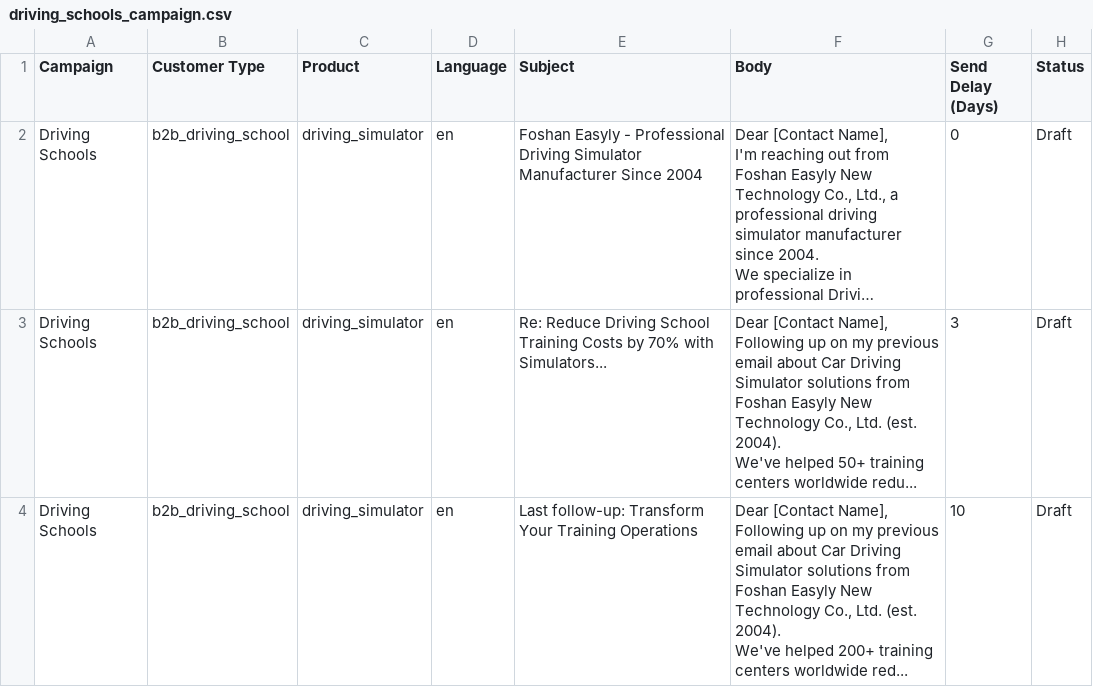
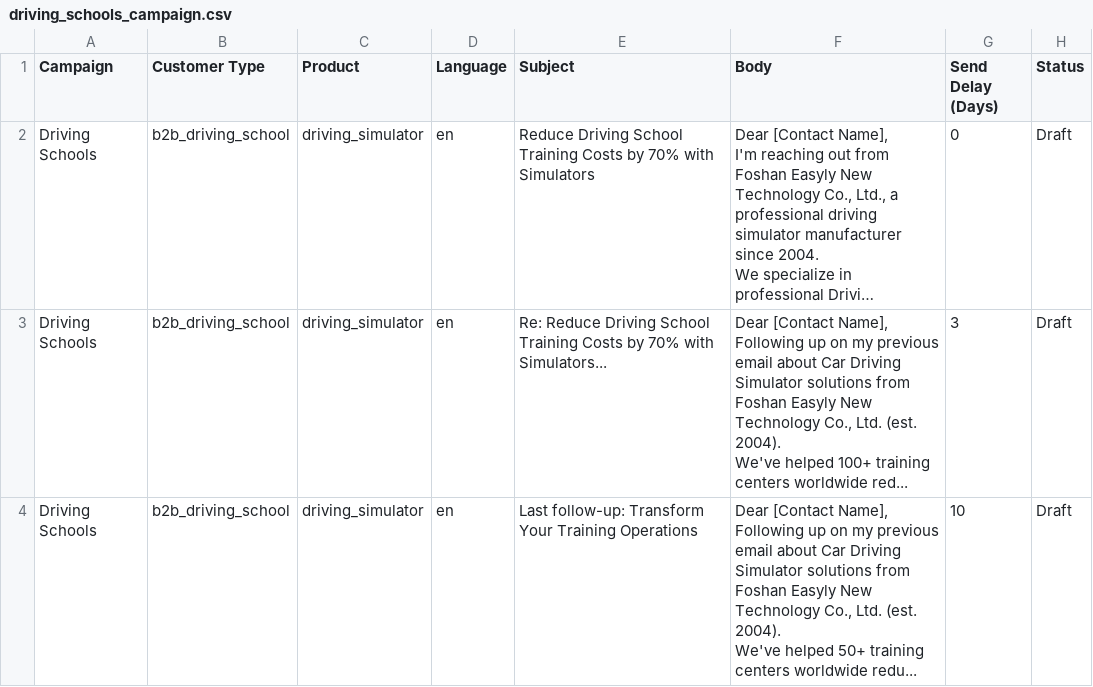
Before and after one commit to shumchunsam/promotionsim-export, a CSV file: driving_schools_campaign.csv, drawn as a sheet; long unchanged cells end in …; the diff names each change by its address in the sheet, - before the commit and + after, or states it on an @@ line.

```diff
--- a/driving_schools_campaign.csv
+++ b/driving_schools_campaign.csv
-E2 (Subject): Foshan Easyly - Professional Driving Simulator Manufacturer Since 2004
+E2 (Subject): Reduce Driving School Training Costs by 70% with Simulators
-F3 (Body): …We've helped 50+ training centers worldwide redu...
+F3 (Body): …We've helped 100+ training centers worldwide red...
-F4 (Body): …We've helped 200+ training centers worldwide red...
+F4 (Body): …We've helped 50+ training centers worldwide redu...
```
Also changed, not shown: cdl_centers_campaign.csv, consumer_enthusiasts_campaign.csv, 6 other files.
